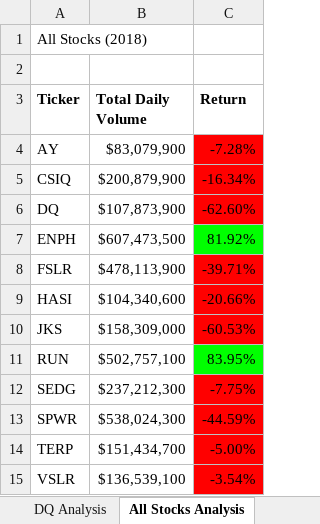
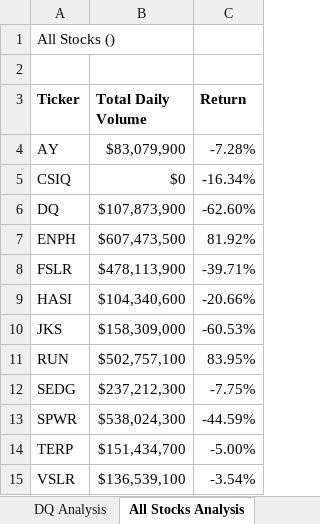
Before and after one commit to Tara-Lightner/old-stock-analysis-files, an Excel workbook: green_stocks_taraWIP.xlsm, sheet All Stocks Analysis, drawn as a sheet; values as stored, in another font and other column widths than the file's, no borders; charts and pictures not drawn; the diff names each change by its address in the sheet, - before the commit and + after, or states it on an @@ line.

Commit message:
Add files via upload
Updated green-stock_tara_WIP

```diff
--- a/green_stocks_taraWIP.xlsm (sheet All Stocks Analysis)
+++ b/green_stocks_taraWIP.xlsm (sheet All Stocks Analysis)
-A1 (Ticker): All Stocks (2018)
+A1 (Ticker): All Stocks ()
-C4:C6 fill: #FF0000
+C4:C6 fill: none
-B5 (Total Daily Volume): $200,879,900
+B5 (Total Daily Volume): $0
-C7 fill: #00FF00
+C7 fill: none
-C8:C10 fill: #FF0000
+C8:C10 fill: none
-C11 fill: #00FF00
+C11 fill: none
-C12:C15 fill: #FF0000
+C12:C15 fill: none
```
Also changed, not shown: charts or pictures.
